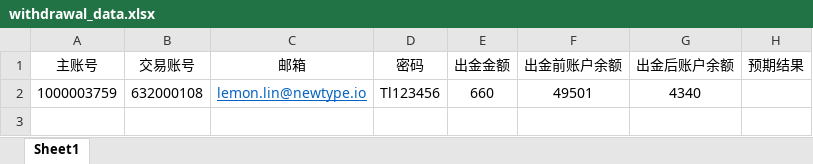
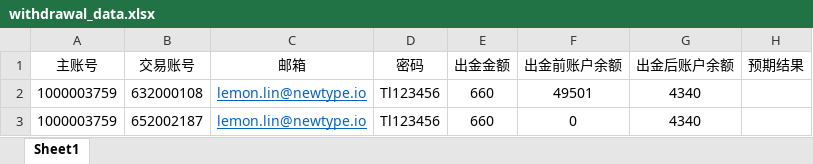
Before and after one commit to webclinic017/tylerhub, an Excel workbook: demo/withdrawal/test_data/withdrawal_data.xlsx, sheet Sheet1, drawn as a sheet; values as stored, in another font and other column widths than the file's, no borders; the diff names each change by its address in the sheet, - before the commit and + after, or states it on an @@ line.

```diff
--- a/demo/withdrawal/test_data/withdrawal_data.xlsx (sheet Sheet1)
+++ b/demo/withdrawal/test_data/withdrawal_data.xlsx (sheet Sheet1)
+row 3: 1000003759 | 652002187 | lemon.lin@newtype.io | Tl123456 | 660 | 0 | 4340
```
Also changed, not shown: demo/registration_process/test_excel_data/account_number.xlsx, demo/registration_process/test_excel_data/register_data.xlsx, 53 other files.
